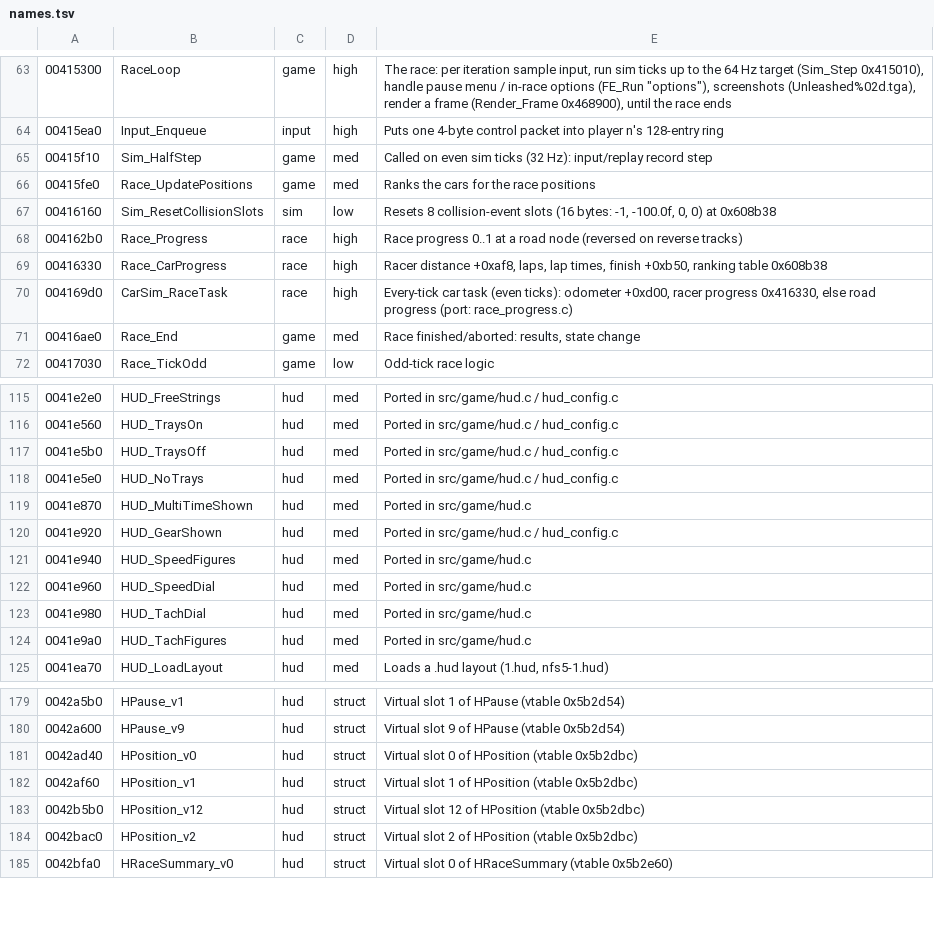
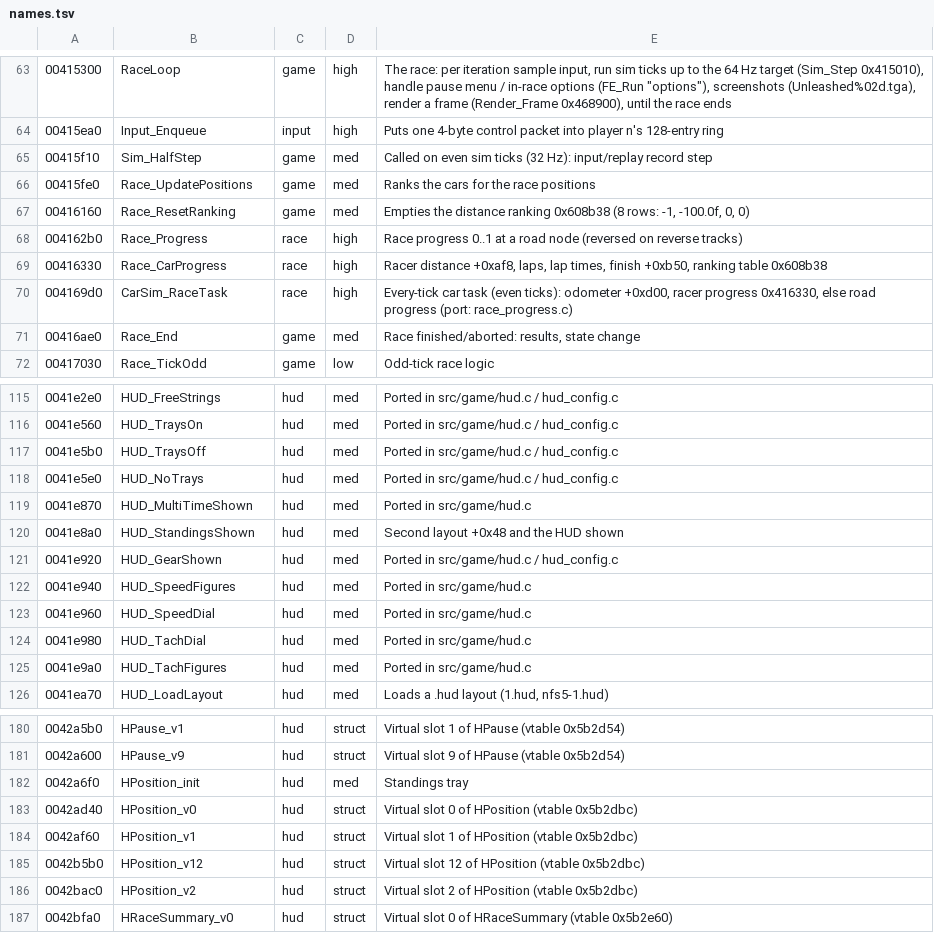
Before and after one commit to emdzej/opennfspu, a TSV file: tools/ghidra/names.tsv, drawn as a sheet; only a part is shown, gaps mark what is left out.

```diff
--- a/tools/ghidra/names.tsv
+++ b/tools/ghidra/names.tsv
@@ -66,3 +66,3 @@
 00415fe0	Race_UpdatePositions	game	med	Ranks the cars for the race positions
-00416160	Sim_ResetCollisionSlots	sim	low	Resets 8 collision-event slots (16 bytes: -1, -100.0f, 0, 0) at 0x608b38
+00416160	Race_ResetRanking	game	med	Empties the distance ranking 0x608b38 (8 rows: -1, -100.0f, 0, 0)
 004162b0	Race_Progress	race	high	Race progress 0..1 at a road node (reversed on reverse tracks)
@@ -119,2 +119,3 @@
 0041e870	HUD_MultiTimeShown	hud	med	Ported in src/game/hud.c
+0041e8a0	HUD_StandingsShown	hud	med	Second layout +0x48 and the HUD shown
 0041e920	HUD_GearShown	hud	med	Ported in src/game/hud.c / hud_config.c
@@ -180,2 +181,3 @@
 0042a600	HPause_v9	hud	struct	Virtual slot 9 of HPause (vtable 0x5b2d54)
+0042a6f0	HPosition_init	hud	med	Standings tray
 0042ad40	HPosition_v0	hud	struct	Virtual slot 0 of HPosition (vtable 0x5b2dbc)
```
Also changed, not shown: 6 other files.
